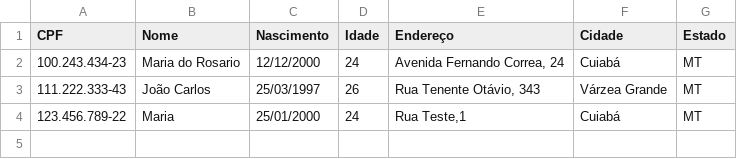
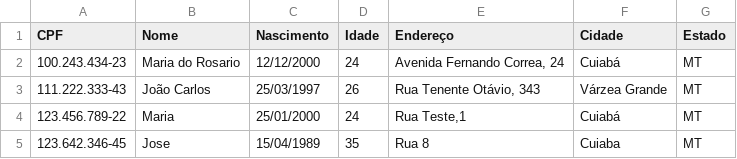
Before and after one commit to wagnerkenhiti/LP20232PY, a CSV file: Cliente.csv, drawn as a sheet.

```diff
--- a/Cliente.csv
+++ b/Cliente.csv
@@ -4 +4,2 @@ CPF;Nome;Nascimento;Idade;Endereço;Cidade;Estado
 123.456.789-22;Maria;25/01/2000;24;Rua Teste,1;Cuiabá;MT
+123.642.346-45;Jose;15/04/1989;35;Rua 8;Cuiaba;MT
```
Also changed, not shown: 3 other files.
